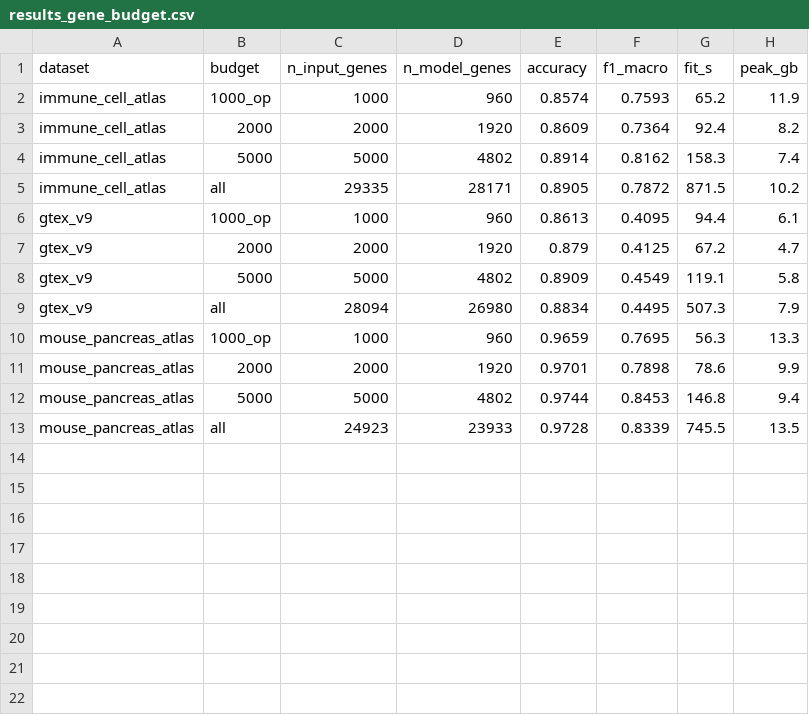
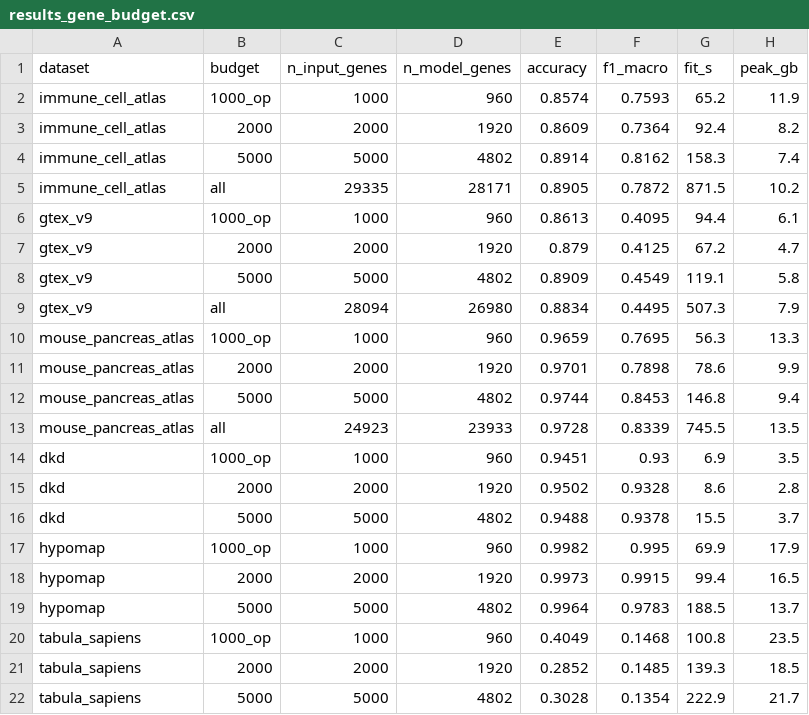
Before and after one commit to iandriver/actinn-jax-benchmark, a CSV file: docs/results_gene_budget.csv, drawn as a sheet.

```diff
--- a/docs/results_gene_budget.csv
+++ b/docs/results_gene_budget.csv
@@ -13 +13,10 @@ mouse_pancreas_atlas,5000,5000,4802,0.9744,0.8453,146.8,9.4
 mouse_pancreas_atlas,all,24923,23933,0.9728,0.8339,745.5,13.5
+dkd,1000_op,1000,960,0.9451,0.93,6.9,3.5
+dkd,2000,2000,1920,0.9502,0.9328,8.6,2.8
+dkd,5000,5000,4802,0.9488,0.9378,15.5,3.7
+hypomap,1000_op,1000,960,0.9982,0.995,69.9,17.9
+hypomap,2000,2000,1920,0.9973,0.9915,99.4,16.5
+hypomap,5000,5000,4802,0.9964,0.9783,188.5,13.7
+tabula_sapiens,1000_op,1000,960,0.4049,0.1468,100.8,23.5
+tabula_sapiens,2000,2000,1920,0.2852,0.1485,139.3,18.5
+tabula_sapiens,5000,5000,4802,0.3028,0.1354,222.9,21.7
```
Also changed, not shown: 3 other files.
